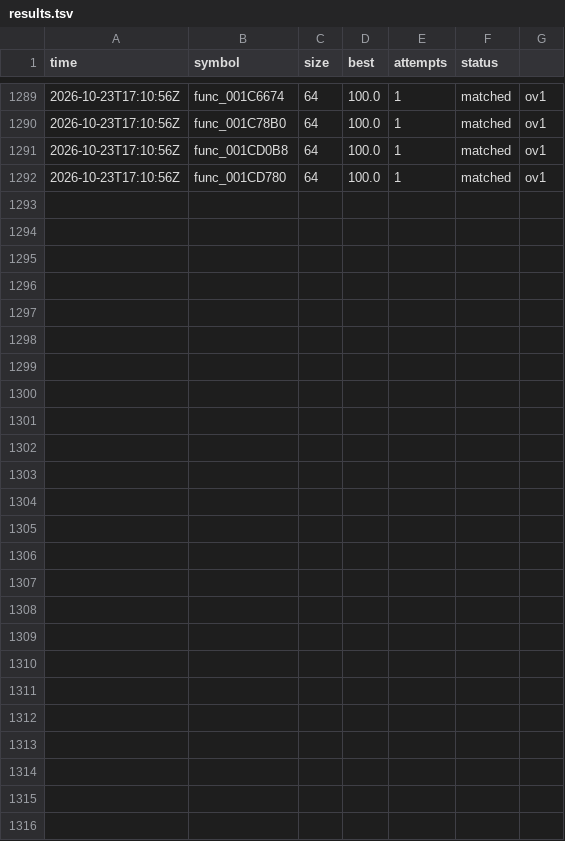
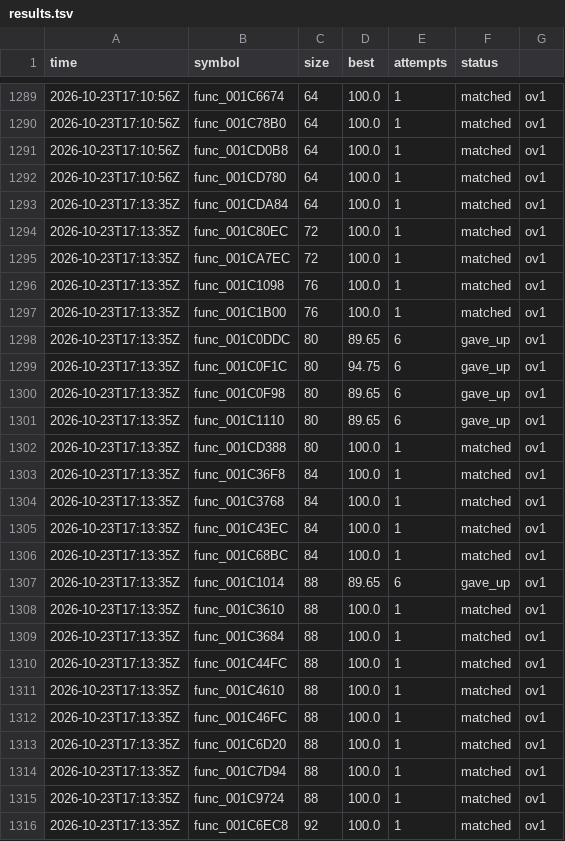
Before and after one commit to olink9/driver1-decomp, a TSV file: pilot/results.tsv, drawn as a sheet; only a part is shown, gaps mark what is left out; the diff names each change by its address in the sheet, - before the commit and + after, or states it on an @@ line.

```diff
--- a/pilot/results.tsv
+++ b/pilot/results.tsv
+row 1293: 2026-10-23T17:13:35Z | func_001CDA84 | 64 | 100.0 | 1 | matched | ov1
+row 1294: 2026-10-23T17:13:35Z | func_001C80EC | 72 | 100.0 | 1 | matched | ov1
+row 1295: 2026-10-23T17:13:35Z | func_001CA7EC | 72 | 100.0 | 1 | matched | ov1
+row 1296: 2026-10-23T17:13:35Z | func_001C1098 | 76 | 100.0 | 1 | matched | ov1
+row 1297: 2026-10-23T17:13:35Z | func_001C1B00 | 76 | 100.0 | 1 | matched | ov1
+row 1298: 2026-10-23T17:13:35Z | func_001C0DDC | 80 | 89.65 | 6 | gave_up | ov1
+row 1299: 2026-10-23T17:13:35Z | func_001C0F1C | 80 | 94.75 | 6 | gave_up | ov1
+row 1300: 2026-10-23T17:13:35Z | func_001C0F98 | 80 | 89.65 | 6 | gave_up | ov1
+row 1301: 2026-10-23T17:13:35Z | func_001C1110 | 80 | 89.65 | 6 | gave_up | ov1
+row 1302: 2026-10-23T17:13:35Z | func_001CD388 | 80 | 100.0 | 1 | matched | ov1
+row 1303: 2026-10-23T17:13:35Z | func_001C36F8 | 84 | 100.0 | 1 | matched | ov1
+row 1304: 2026-10-23T17:13:35Z | func_001C3768 | 84 | 100.0 | 1 | matched | ov1
+row 1305: 2026-10-23T17:13:35Z | func_001C43EC | 84 | 100.0 | 1 | matched | ov1
+row 1306: 2026-10-23T17:13:35Z | func_001C68BC | 84 | 100.0 | 1 | matched | ov1
+row 1307: 2026-10-23T17:13:35Z | func_001C1014 | 88 | 89.65 | 6 | gave_up | ov1
+row 1308: 2026-10-23T17:13:35Z | func_001C3610 | 88 | 100.0 | 1 | matched | ov1
+row 1309: 2026-10-23T17:13:35Z | func_001C3684 | 88 | 100.0 | 1 | matched | ov1
+row 1310: 2026-10-23T17:13:35Z | func_001C44FC | 88 | 100.0 | 1 | matched | ov1
+row 1311: 2026-10-23T17:13:35Z | func_001C4610 | 88 | 100.0 | 1 | matched | ov1
+row 1312: 2026-10-23T17:13:35Z | func_001C46FC | 88 | 100.0 | 1 | matched | ov1
+row 1313: 2026-10-23T17:13:35Z | func_001C6D20 | 88 | 100.0 | 1 | matched | ov1
+row 1314: 2026-10-23T17:13:35Z | func_001C7D94 | 88 | 100.0 | 1 | matched | ov1
+row 1315: 2026-10-23T17:13:35Z | func_001C9724 | 88 | 100.0 | 1 | matched | ov1
+row 1316: 2026-10-23T17:13:35Z | func_001C6EC8 | 92 | 100.0 | 1 | matched | ov1
```
Also changed, not shown: 38 other files.
